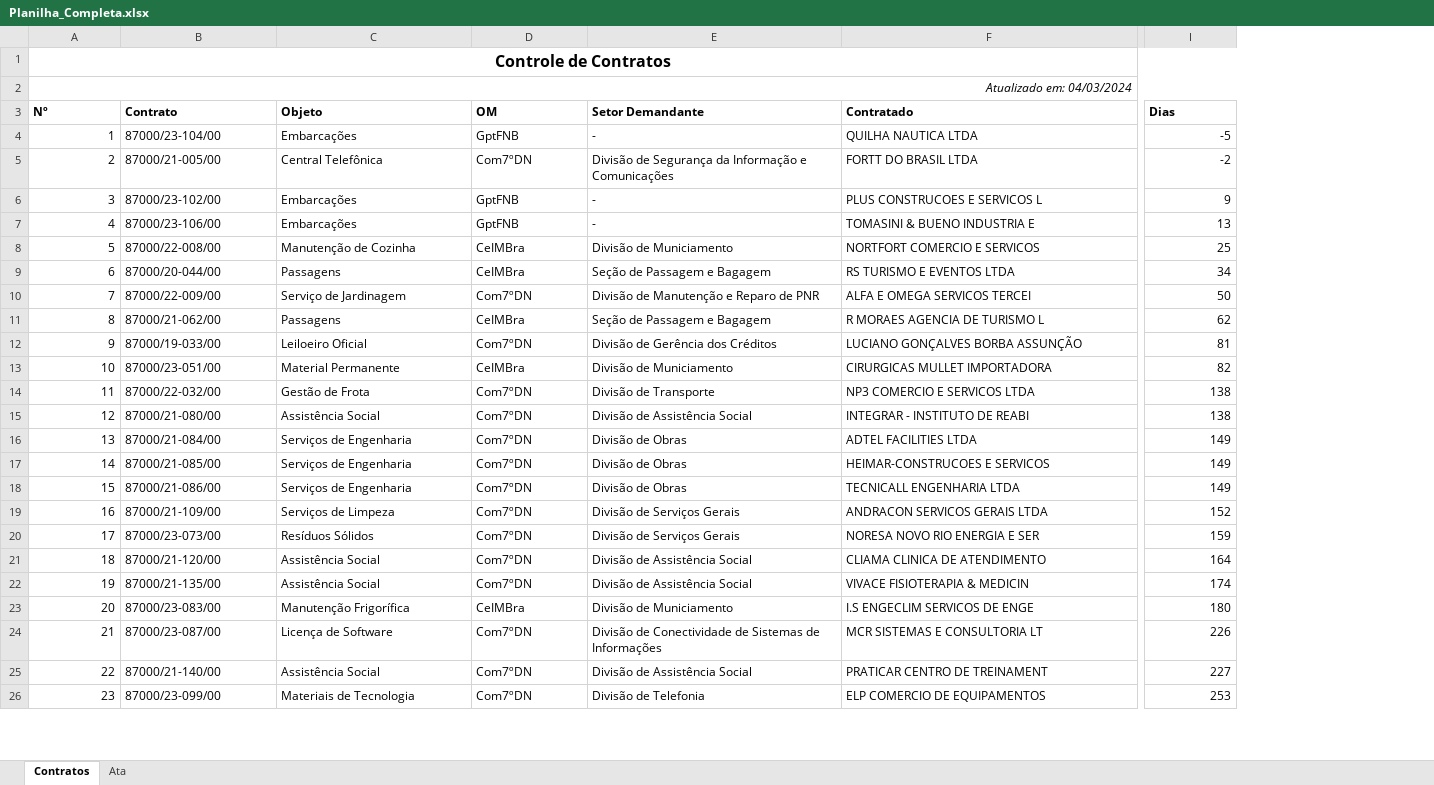
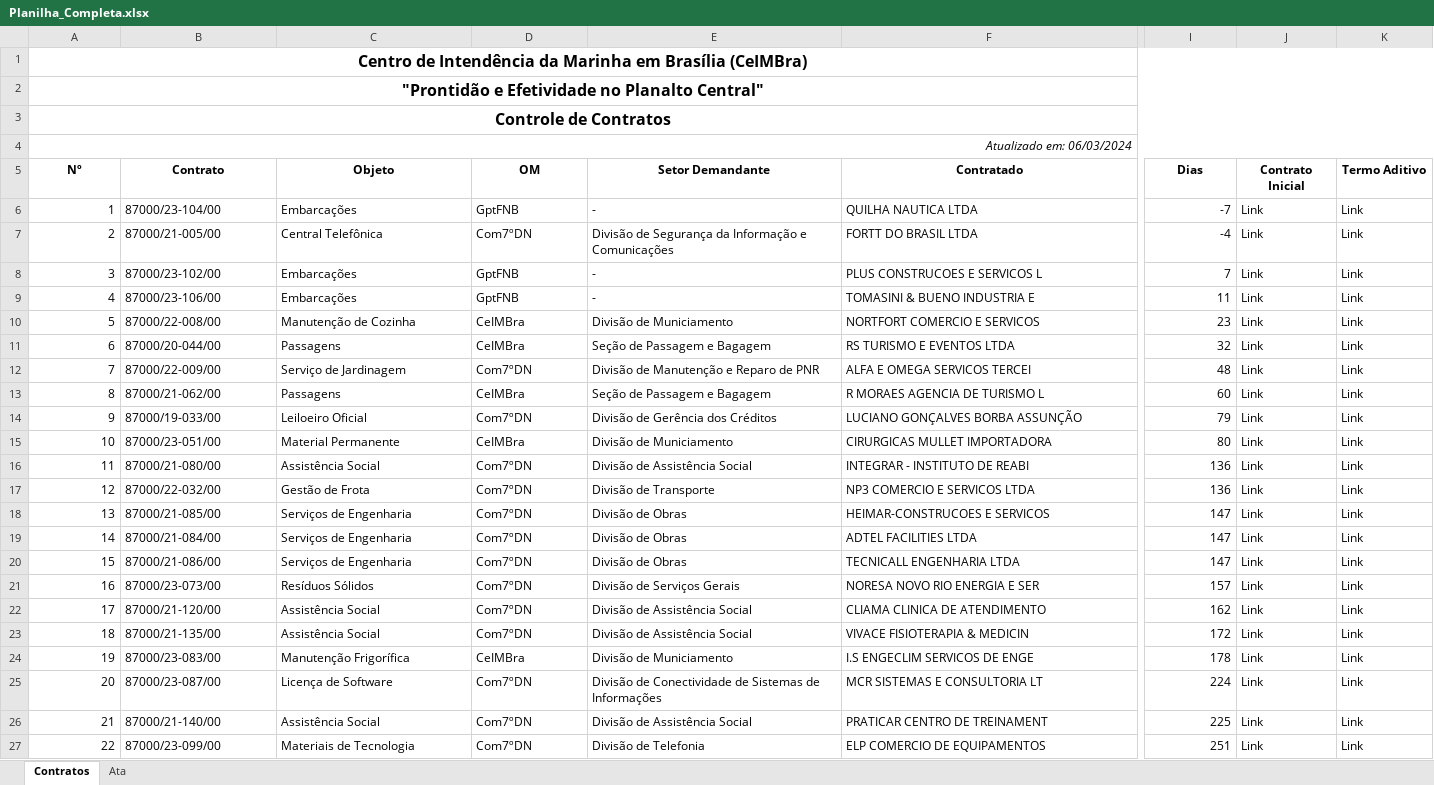
Before and after one commit to Guilhermeksc/licitacao360, an Excel workbook: controle_contratos/Planilha_Completa.xlsx, sheet Contratos, drawn as a sheet; only a part is shown, gaps mark what is left out; values as stored, in another font and other column widths than the file's, no borders; removed rows and columns are numbered as before the commit, all else as after; rows hold the shown columns only; the diff covers the shown part only; the diff names each change by its address in the sheet, - before the commit and + after, or states it on an @@ line.

```diff
--- a/controle_contratos/Planilha_Completa.xlsx (sheet Contratos)
+++ b/controle_contratos/Planilha_Completa.xlsx (sheet Contratos)
+column J (Contrato Inicial), rows 6-16: all Link; row 18: Link; rows 20-27: all Link
+column K (Termo Aditivo), rows 6-16: all Link; row 18: Link; rows 20-27: all Link
+row 1: Centro de Intendência da Marinha em Brasília (CeIMBra)
+row 2: "Prontidão e Efetividade no Planalto Central"
@@ column A (Nº) renumbered from row 4 down @@
-A5:I5 alignment: left
+A5:I5 alignment: center
-I6 (Dias): -5
+I6 (Dias): -7
-I7 (Dias): -2
+I7 (Dias): -4
-I8 (Dias): 9
+I8 (Dias): 7
-I9 (Dias): 13
+I9 (Dias): 11
-I10 (Dias): 25
+I10 (Dias): 23
-I11 (Dias): 34
+I11 (Dias): 32
-I12 (Dias): 50
+I12 (Dias): 48
-I13 (Dias): 62
+I13 (Dias): 60
-I14 (Dias): 81
+I14 (Dias): 79
-I15 (Dias): 82
+I15 (Dias): 80
-row 14: 11 | 87000/22-032/00 | Gestão de Frota | Com7ºDN | Divisão de Transporte | NP3 COMERCIO E SERVICOS LTDA | 138
-I16 (Dias): 138
+I16 (Dias): 136
-row 16: 13 | 87000/21-084/00 | Serviços de Engenharia | Com7ºDN | Divisão de Obras | ADTEL FACILITIES LTDA | 149
+row 17: 12 | 87000/22-032/00 | Gestão de Frota | Com7ºDN | Divisão de Transporte | NP3 COMERCIO E SERVICOS LTDA | 136 | Link | Link
-I18 (Dias): 149
+I18 (Dias): 147
+row 19: 14 | 87000/21-084/00 | Serviços de Engenharia | Com7ºDN | Divisão de Obras | ADTEL FACILITIES LTDA | 147 | Link | Link
-I20 (Dias): 149
+I20 (Dias): 147
-row 19: 16 | 87000/21-109/00 | Serviços de Limpeza | Com7ºDN | Divisão de Serviços Gerais | ANDRACON SERVICOS GERAIS LTDA | 152
-I21 (Dias): 159
+I21 (Dias): 157
-I22 (Dias): 164
+I22 (Dias): 162
-I23 (Dias): 174
+I23 (Dias): 172
-I24 (Dias): 180
+I24 (Dias): 178
-I25 (Dias): 226
+I25 (Dias): 224
-I26 (Dias): 227
+I26 (Dias): 225
-I27 (Dias): 253
+I27 (Dias): 251
```
Also changed, not shown: 2 added rows, 2 removed rows, 15 edited cells and cell formats elsewhere in this sheet, sheet Ata, 3 other files.
